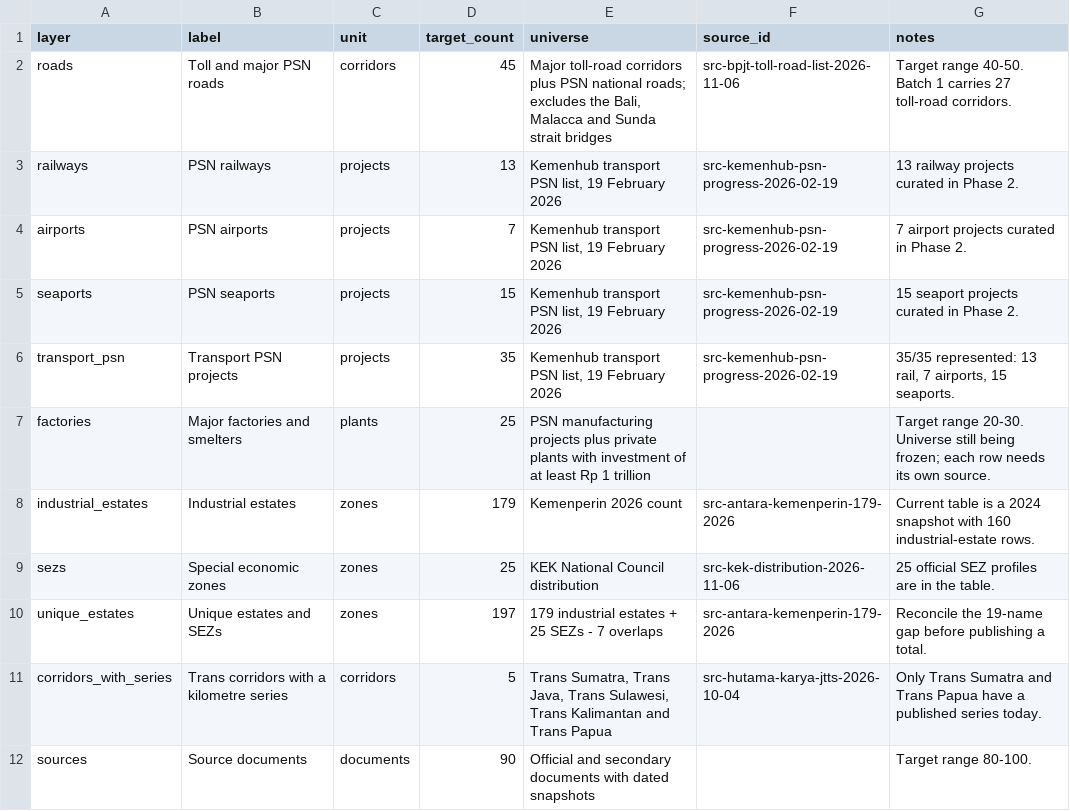
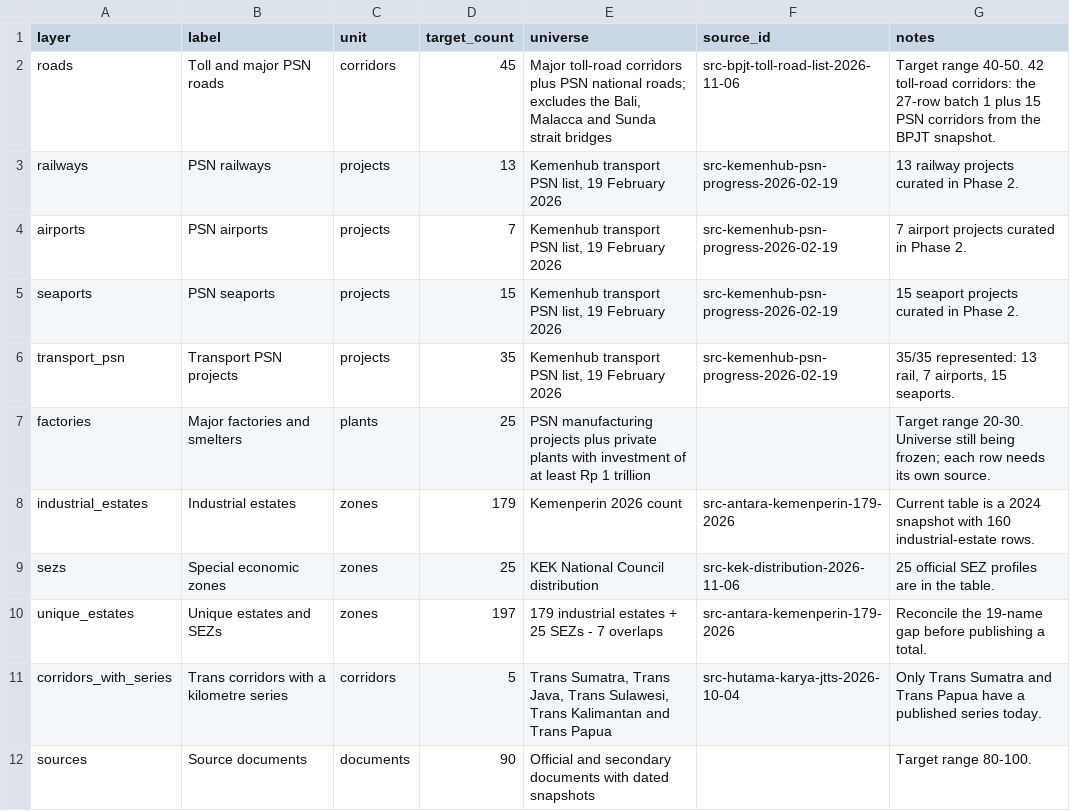
Before and after one commit to oatlayers/infra-id, a CSV file: data/curated/coverage_targets.csv, drawn as a sheet.

```diff
--- a/data/curated/coverage_targets.csv
+++ b/data/curated/coverage_targets.csv
@@ -1,3 +1,3 @@
 layer,label,unit,target_count,universe,source_id,notes
-roads,Toll and major PSN roads,corridors,45,"Major toll-road corridors plus PSN national roads; excludes the Bali, Malacca and Sunda strait bridges",src-bpjt-toll-road-list-2026-11-06,"Target range 40-50. Batch 1 carries 27 toll-road corridors."
+roads,Toll and major PSN roads,corridors,45,"Major toll-road corridors plus PSN national roads; excludes the Bali, Malacca and Sunda strait bridges",src-bpjt-toll-road-list-2026-11-06,"Target range 40-50. 42 toll-road corridors: the 27-row batch 1 plus 15 PSN corridors from the BPJT snapshot."
 railways,PSN railways,projects,13,"Kemenhub transport PSN list, 19 February 2026",src-kemenhub-psn-progress-2026-02-19,"13 railway projects curated in Phase 2."
```
Also changed, not shown: data/curated/organizations.csv, data/curated/project_external_ids.csv, 17 other files.
